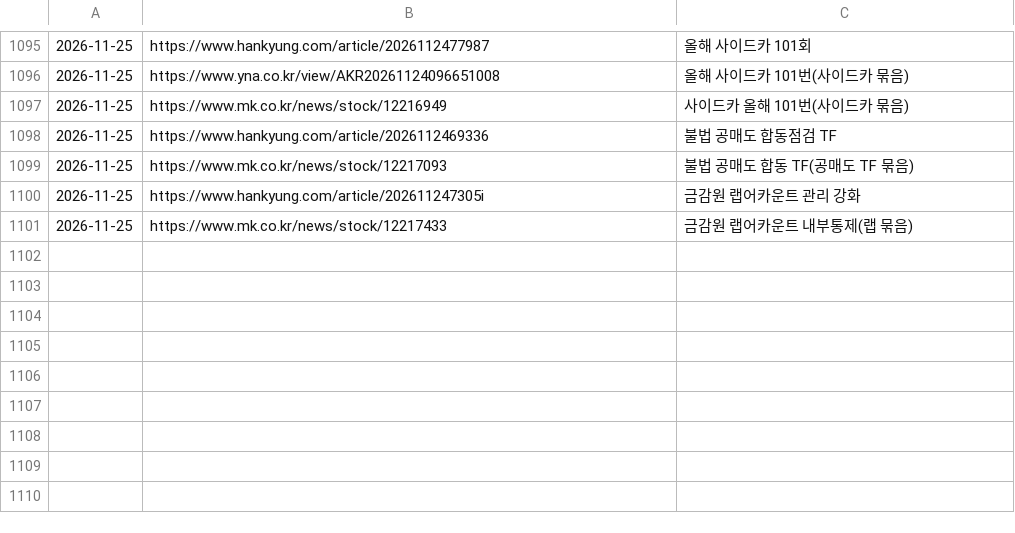
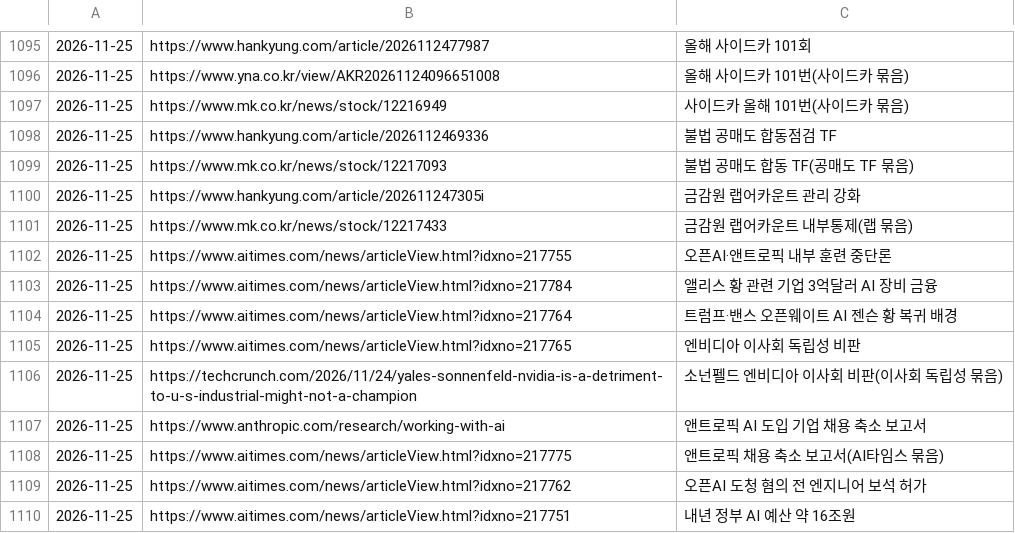
Before and after one commit to Jaesung-kim/it-news, a TSV file: data/seen.tsv, drawn as a sheet; only a part is shown, gaps mark what is left out; the diff names each change by its address in the sheet, - before the commit and + after, or states it on an @@ line.

```diff
--- a/data/seen.tsv
+++ b/data/seen.tsv
+row 1102: 2026-11-25 | https://www.aitimes.com/news/articleView.html?idxno=217755 | 오픈AI·앤트로픽 내부 훈련 중단론
+row 1103: 2026-11-25 | https://www.aitimes.com/news/articleView.html?idxno=217784 | 앨리스 황 관련 기업 3억달러 AI 장비 금융
+row 1104: 2026-11-25 | https://www.aitimes.com/news/articleView.html?idxno=217764 | 트럼프·밴스 오픈웨이트 AI 젠슨 황 복귀 배경
+row 1105: 2026-11-25 | https://www.aitimes.com/news/articleView.html?idxno=217765 | 엔비디아 이사회 독립성 비판
+row 1106: 2026-11-25 | https://techcrunch.com/2026/11/24/yales-sonnenfeld-nvidia-is-a-detriment-to-u-s-industrial-might-not-a-champion | 소넌펠드 엔비디아 이사회 비판(이사회 독립성 묶음)
+row 1107: 2026-11-25 | https://www.anthropic.com/research/working-with-ai | 앤트로픽 AI 도입 기업 채용 축소 보고서
+row 1108: 2026-11-25 | https://www.aitimes.com/news/articleView.html?idxno=217775 | 앤트로픽 채용 축소 보고서(AI타임스 묶음)
+row 1109: 2026-11-25 | https://www.aitimes.com/news/articleView.html?idxno=217762 | 오픈AI 도청 혐의 전 엔지니어 보석 허가
+row 1110: 2026-11-25 | https://www.aitimes.com/news/articleView.html?idxno=217751 | 내년 정부 AI 예산 약 16조원
```
Also changed, not shown: 8 other files.
